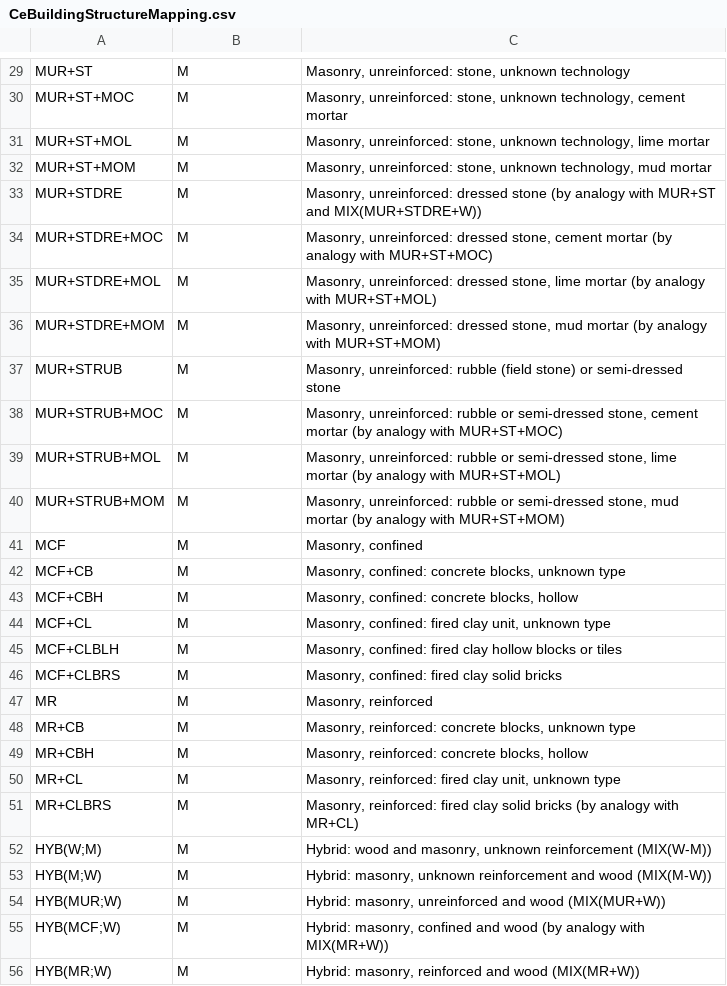
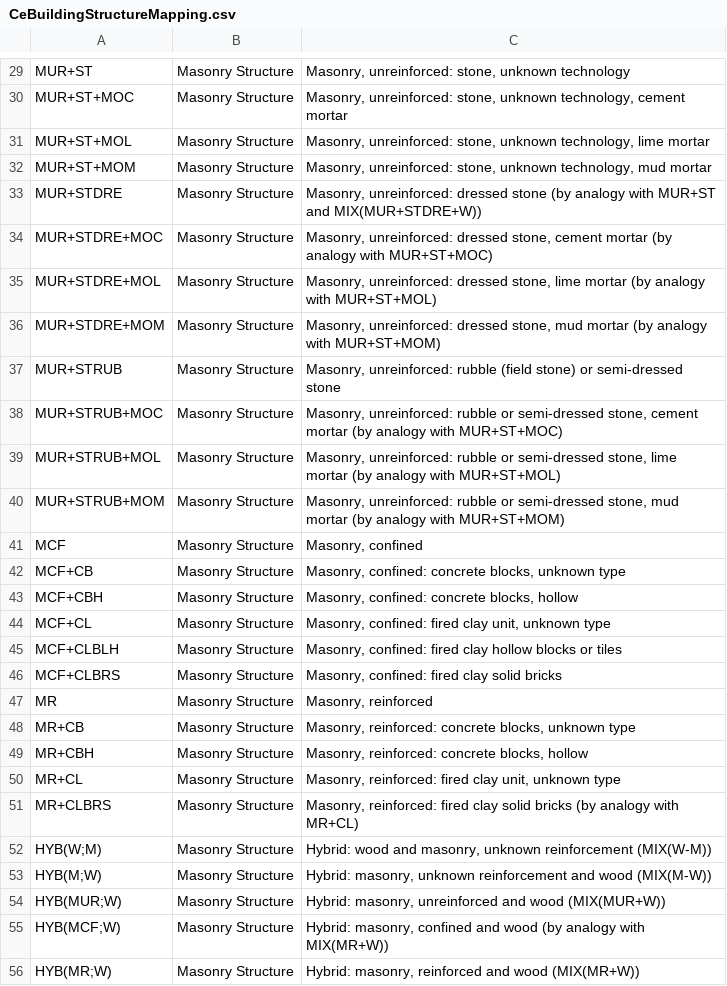
Before and after one commit to pik-piam/mrmfa, a CSV file: inst/extdata/sectoral/CeBuildingStructureMapping.csv, drawn as a sheet; only a part is shown, gaps mark what is left out; the diff covers the shown part only; the diff names each change by its address in the sheet, - before the commit and + after, or states it on an @@ line.

```diff
--- a/inst/extdata/sectoral/CeBuildingStructureMapping.csv
+++ b/inst/extdata/sectoral/CeBuildingStructureMapping.csv
-B29:B56: M
+B29:B56: Masonry Structure
```
Also changed, not shown: 52 edited cells elsewhere in this file, 11 other files.
